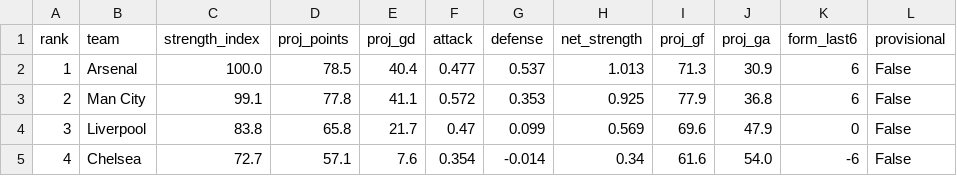
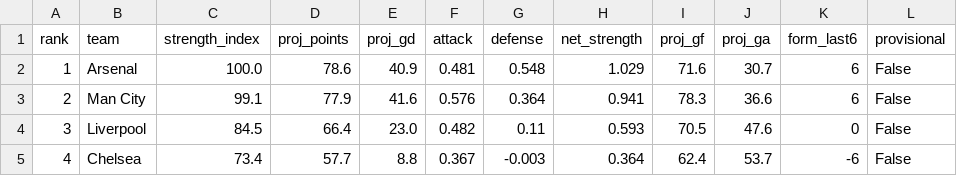
Before and after one commit to iceyfuture/prem_predictor_updated, a CSV file: outputs/team_strength_index.csv, drawn as a sheet; only a part is shown; the diff covers the shown part only.

```diff
--- a/outputs/team_strength_index.csv
+++ b/outputs/team_strength_index.csv
@@ -1,5 +1,5 @@
 rank,team,strength_index,proj_points,proj_gd,attack,defense,net_strength,proj_gf,proj_ga,form_last6,provisional
-1,Arsenal,100.0,78.5,40.4,0.477,0.537,1.013,71.3,30.9,6,False
-2,Man City,99.1,77.8,41.1,0.572,0.353,0.925,77.9,36.8,6,False
-3,Liverpool,83.8,65.8,21.7,0.47,0.099,0.569,69.6,47.9,0,False
-4,Chelsea,72.7,57.1,7.6,0.354,-0.014,0.34,61.6,54.0,-6,False
+1,Arsenal,100.0,78.6,40.9,0.481,0.548,1.029,71.6,30.7,6,False
+2,Man City,99.1,77.9,41.6,0.576,0.364,0.941,78.3,36.6,6,False
+3,Liverpool,84.5,66.4,23.0,0.482,0.11,0.593,70.5,47.6,0,False
+4,Chelsea,73.4,57.7,8.8,0.367,-0.003,0.364,62.4,53.7,-6,False
```
Also changed, not shown: 134 edited cells elsewhere in this file, dashboard/ledger.csv, dashboard/props_ledger.csv, 4 other files.
